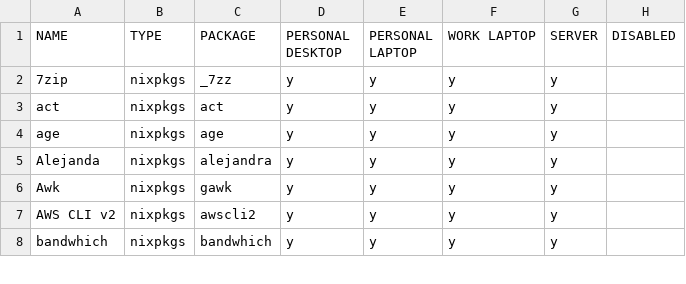
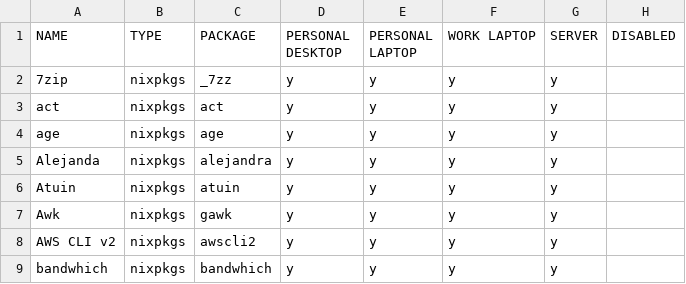
Before and after one commit to rvenutolo/packages, a CSV file: universal.csv, drawn as a sheet; only a part is shown; the diff names each change by its address in the sheet, - before the commit and + after, or states it on an @@ line.

Commit message:
add atui

```diff
--- a/universal.csv
+++ b/universal.csv
+row 6: Atuin | nixpkgs | atuin | y | y | y | y
```
